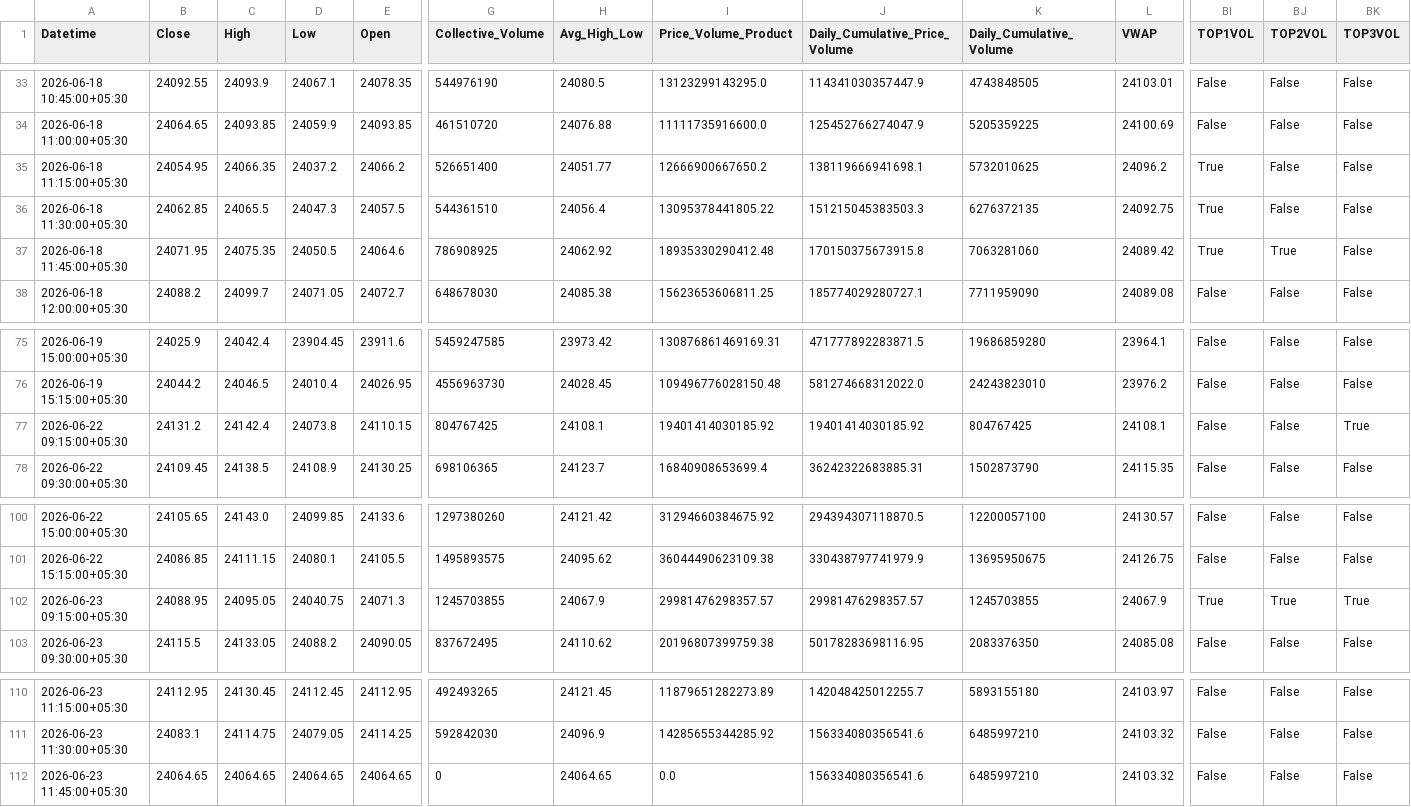
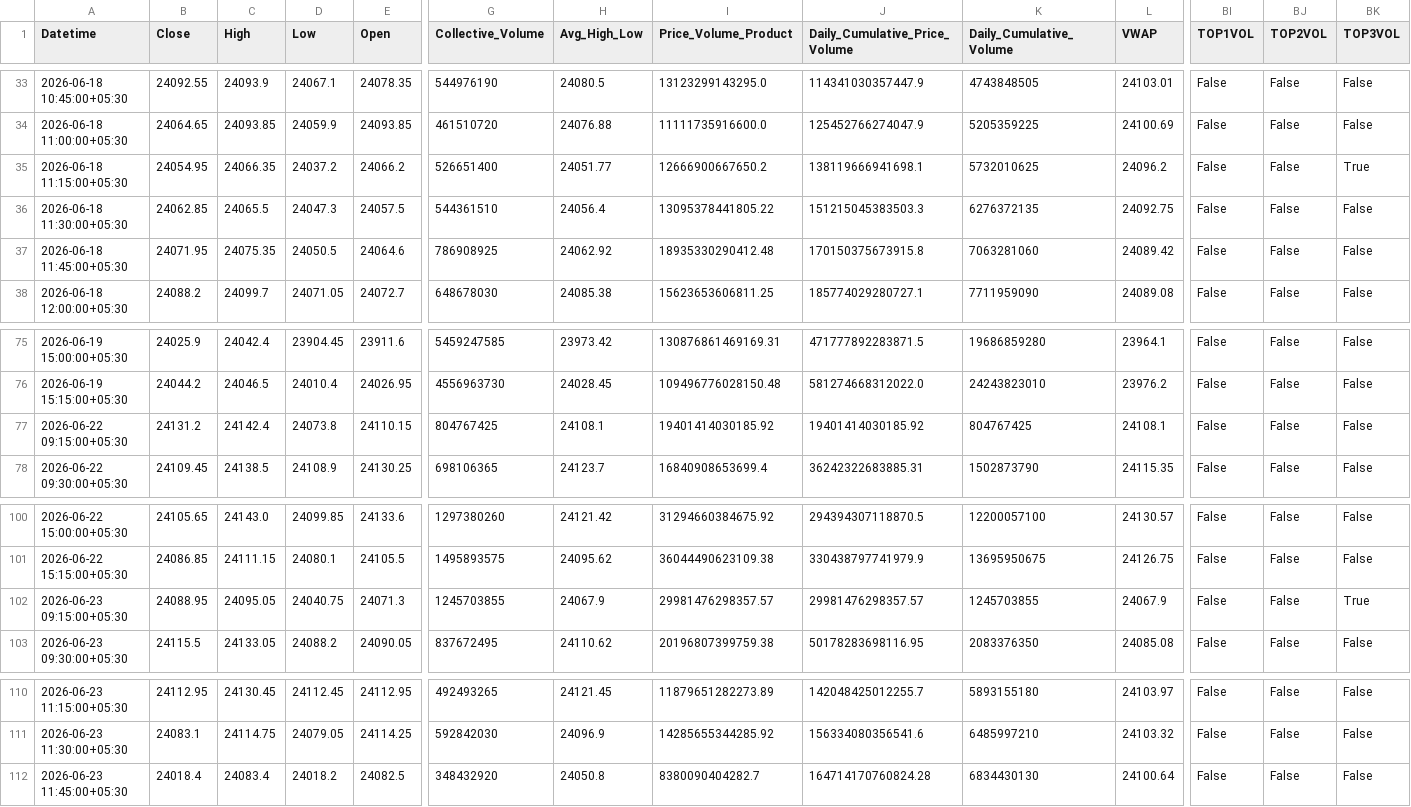
Before and after one commit to rahuljoshin/TradingBOT, a CSV file: 15m.csv, drawn as a sheet; only a part is shown, gaps mark what is left out; the diff covers the shown part only; the diff names each change by its address in the sheet, - before the commit and + after, or states it on an @@ line.

```diff
--- a/15m.csv
+++ b/15m.csv
-BI35:BI37 (TOP1VOL): True
+BI35:BI37 (TOP1VOL): False
-BK35 (TOP3VOL): False
+BK35 (TOP3VOL): True
-BJ37 (TOP2VOL): True
+BJ37 (TOP2VOL): False
-BK77 (TOP3VOL): True
+BK77 (TOP3VOL): False
-BI102 (TOP1VOL): True
+BI102 (TOP1VOL): False
-BJ102 (TOP2VOL): True
+BJ102 (TOP2VOL): False
-B112 (Close): 24064.65
+B112 (Close): 24018.4
-C112 (High): 24064.65
+C112 (High): 24083.4
-D112 (Low): 24064.65
+D112 (Low): 24018.2
-E112 (Open): 24064.65
+E112 (Open): 24082.5
-G112 (Collective_Volume): 0
+G112 (Collective_Volume): 348432920
-H112 (Avg_High_Low): 24064.65
+H112 (Avg_High_Low): 24050.8
-I112 (Price_Volume_Product): 0.0
+I112 (Price_Volume_Product): 8380090404282.7
-J112 (Daily_Cumulative_Price_Volume): 156334080356541.6
+J112 (Daily_Cumulative_Price_Volume): 164714170760824.28
-K112 (Daily_Cumulative_Volume): 6485997210
+K112 (Daily_Cumulative_Volume): 6834430130
-L112 (VWAP): 24103.32
+L112 (VWAP): 24100.64
```
Also changed, not shown: 44 edited cells elsewhere in this file, 1d.csv, 1m.csv, 3 other files.
